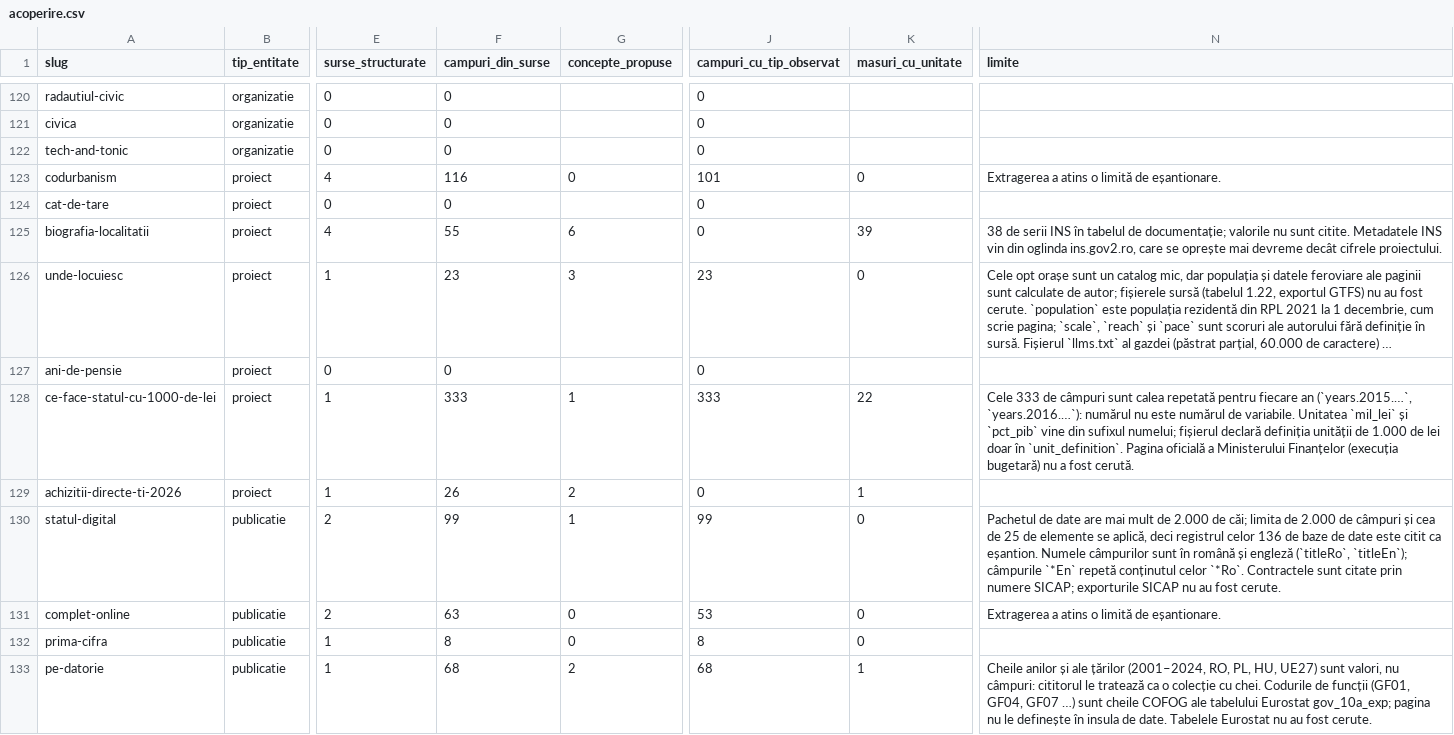
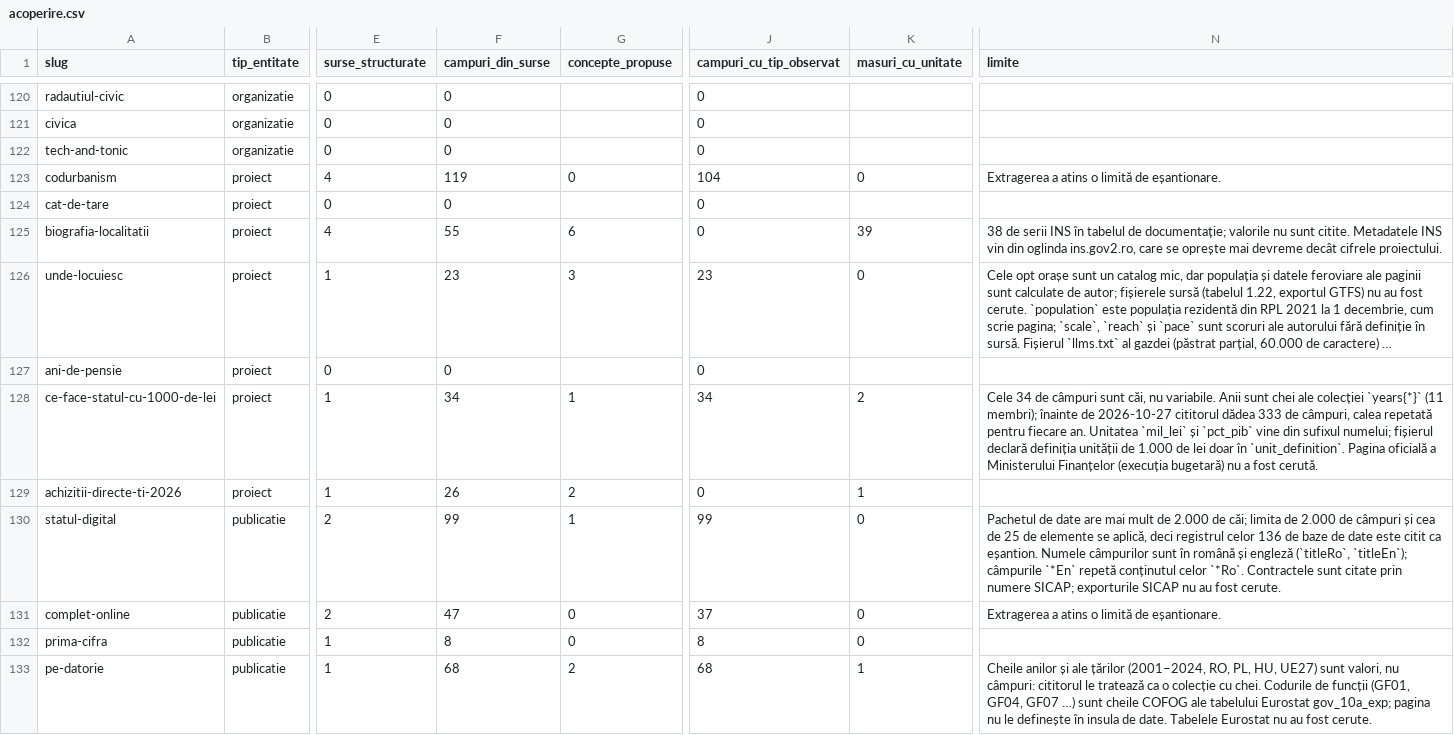
Before and after one commit to gov2-ro/awesome-civtech-ro, a CSV file: data/taxonomy-v2/observatii/inventare/acoperire.csv, drawn as a sheet; only a part is shown, gaps mark what is left out; long unchanged cells end in …; the diff covers the shown part only; the diff names each change by its address in the sheet, - before the commit and + after, or states it on an @@ line.

```diff
--- a/data/taxonomy-v2/observatii/inventare/acoperire.csv
+++ b/data/taxonomy-v2/observatii/inventare/acoperire.csv
-F123 (campuri_din_surse): 116
+F123 (campuri_din_surse): 119
-J123 (campuri_cu_tip_observat): 101
+J123 (campuri_cu_tip_observat): 104
-F128 (campuri_din_surse): 333
+F128 (campuri_din_surse): 34
-J128 (campuri_cu_tip_observat): 333
+J128 (campuri_cu_tip_observat): 34
-K128 (masuri_cu_unitate): 22
+K128 (masuri_cu_unitate): 2
-N128 (limite): Cele 333 de câmpuri sunt calea repetată pentru fiecare an (`years.2015.…`, `years.2016.…`): numărul nu este numărul de variabile. Unitatea `mil_lei`…
+N128 (limite): Cele 34 de câmpuri sunt căi, nu variabile. Anii sunt chei ale colecției `years{*}` (11 membri); înainte de 2026-10-27 cititorul dădea 333 de câmpuri, calea repetată pentru fiecare an. Unitatea `mil_lei`…
-F131 (campuri_din_surse): 63
+F131 (campuri_din_surse): 47
-J131 (campuri_cu_tip_observat): 53
+J131 (campuri_cu_tip_observat): 37
```
Also changed, not shown: 21 edited cells elsewhere in this file, data/taxonomy-v2/observatii/inventare/rezumat.csv, 9 other files.
